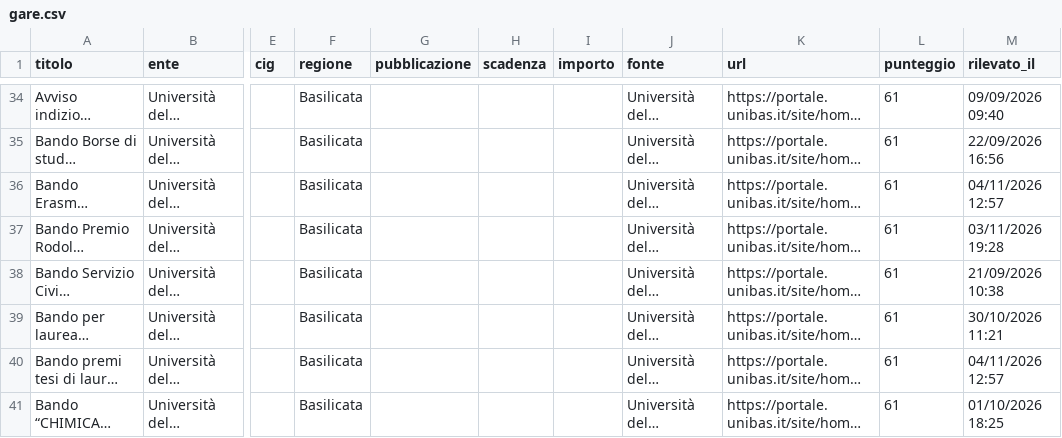
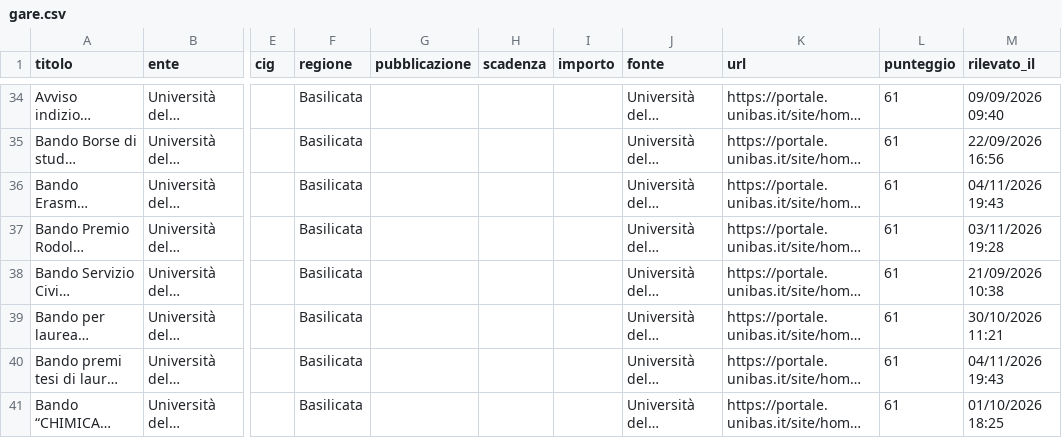
Before and after one commit to giovannipiccionebusiness-sudo/radar-appalti, a CSV file: data/gare.csv, drawn as a sheet; only a part is shown, gaps mark what is left out; long unchanged cells end in …; the diff covers the shown part only; the diff names each change by its address in the sheet, - before the commit and + after, or states it on an @@ line.

```diff
--- a/data/gare.csv
+++ b/data/gare.csv
-M36 (rilevato_il): 04/11/2026 12:57
+M36 (rilevato_il): 04/11/2026 19:43
-M40 (rilevato_il): 04/11/2026 12:57
+M40 (rilevato_il): 04/11/2026 19:43
```
Also changed, not shown: 16 edited cells elsewhere in this file, 1 other file.
